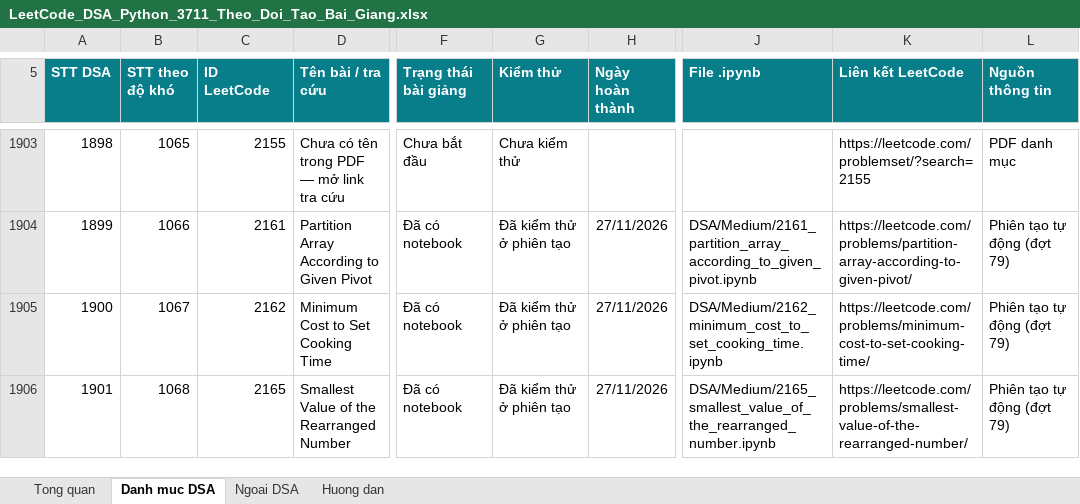
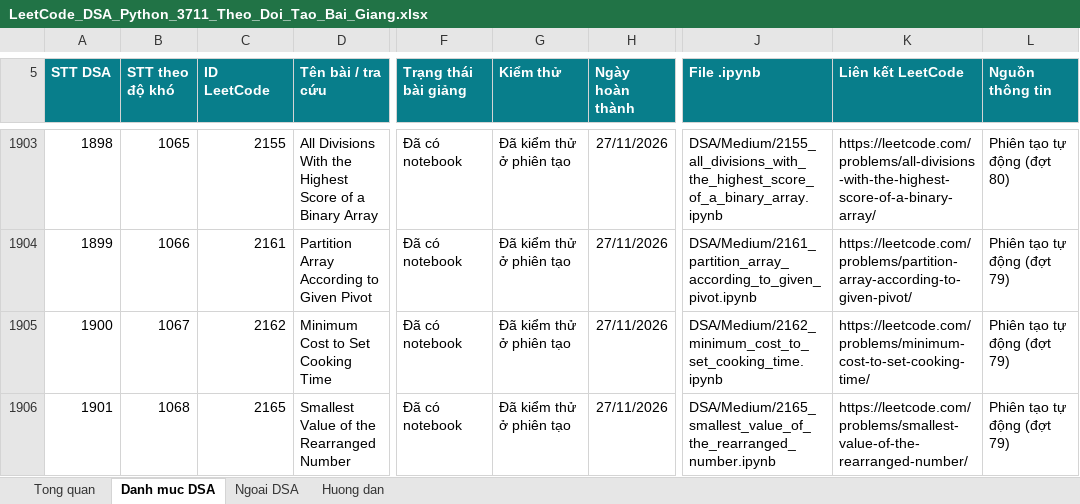
Before and after one commit to lhaochen118-ship-it/LeetCode, an Excel workbook: LeetCode_DSA_Python_3711_Theo_Doi_Tao_Bai_Giang.xlsx, sheet Danh muc DSA, drawn as a sheet; only a part is shown, gaps mark what is left out; values as stored, in another font and other column widths than the file's, no borders; conditional formats and table styles not drawn; the diff covers the shown part only; the diff names each change by its address in the sheet, - before the commit and + after, or states it on an @@ line.

```diff
--- a/LeetCode_DSA_Python_3711_Theo_Doi_Tao_Bai_Giang.xlsx (sheet Danh muc DSA)
+++ b/LeetCode_DSA_Python_3711_Theo_Doi_Tao_Bai_Giang.xlsx (sheet Danh muc DSA)
-D1903 (Tên bài / tra cứu): Chưa có tên trong PDF — mở link tra cứu
+D1903 (Tên bài / tra cứu): All Divisions With the Highest Score of a Binary Array
-F1903 (Trạng thái bài giảng): Chưa bắt đầu
+F1903 (Trạng thái bài giảng): Đã có notebook
-G1903 (Kiểm thử): Chưa kiểm thử
+G1903 (Kiểm thử): Đã kiểm thử ở phiên tạo
-H1903 (Ngày hoàn thành): (empty)
+H1903 (Ngày hoàn thành): 27/11/2026
-J1903 (File .ipynb): (empty)
+J1903 (File .ipynb): DSA/Medium/2155_all_divisions_with_the_highest_score_of_a_binary_array.ipynb
-K1903 (Liên kết LeetCode): https://leetcode.com/problemset/?search=2155
+K1903 (Liên kết LeetCode): https://leetcode.com/problems/all-divisions-with-the-highest-score-of-a-binary-array/
-L1903 (Nguồn thông tin): PDF danh mục
+L1903 (Nguồn thông tin): Phiên tạo tự động (đợt 80)
```
Also changed, not shown: 133 edited cells elsewhere in this sheet, 2 other files.
